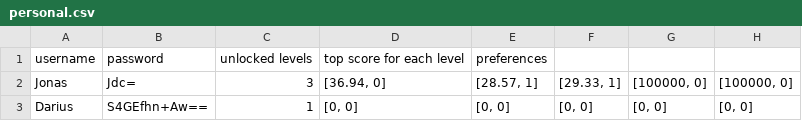
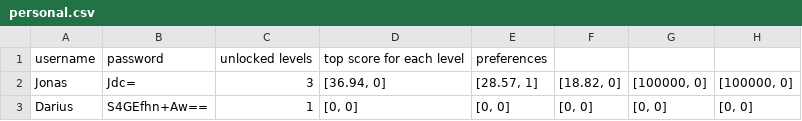
Before and after one commit to AngeredBarbeque/Final-Project, a CSV file: Project/personal.csv, drawn as a sheet; only a part is shown; the diff names each change by its address in the sheet, - before the commit and + after, or states it on an @@ line.

```diff
--- a/Project/personal.csv
+++ b/Project/personal.csv
-F2: [29.33, 1]
+F2: [18.82, 0]
```
Also changed, not shown: Project/overall.csv.
